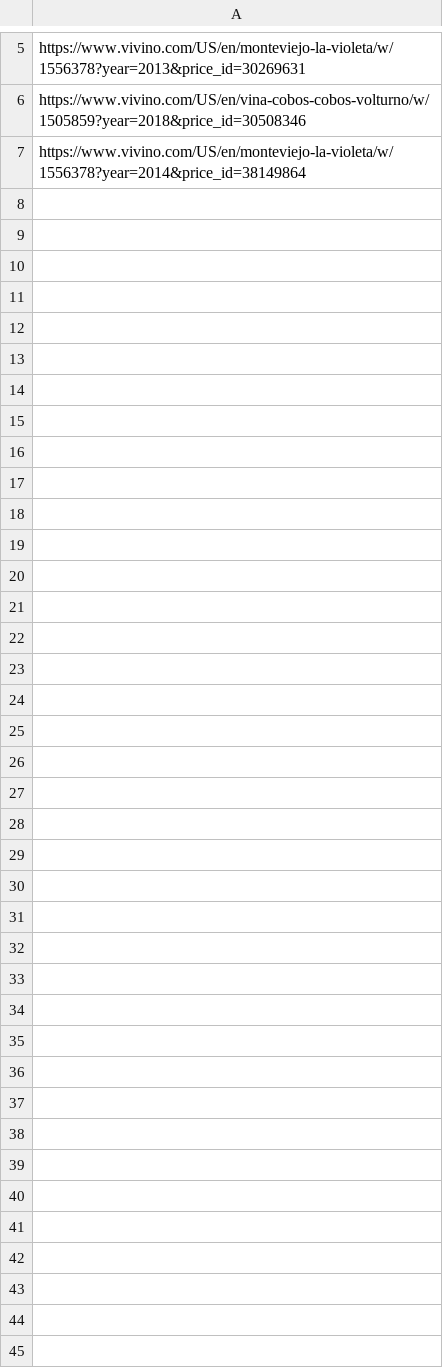
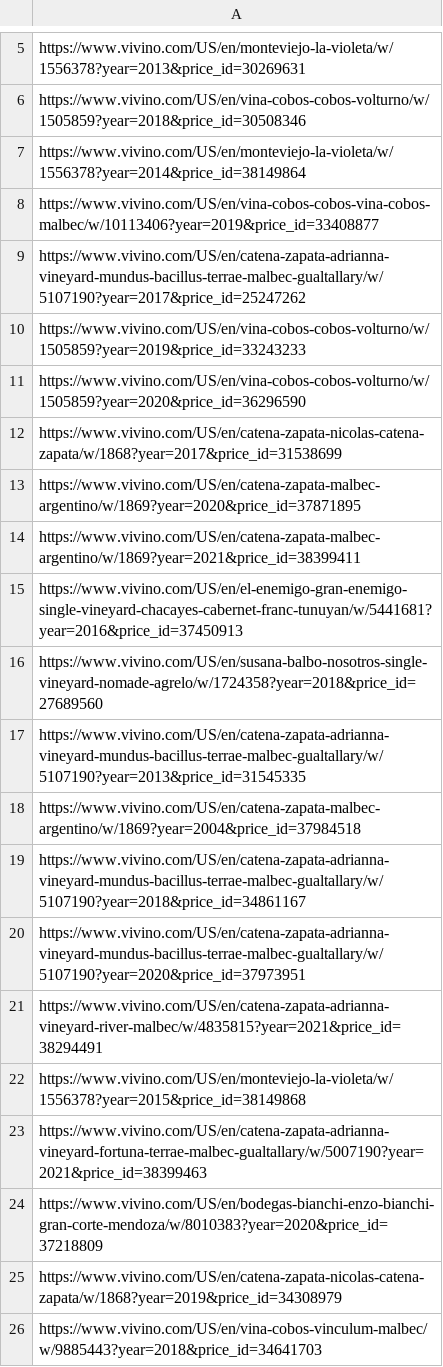
Before and after one commit to Tino27Gut/WineRecommendation, a CSV file: src/data/wine_test.csv, drawn as a sheet; only a part is shown, gaps mark what is left out; the diff names each change by its address in the sheet, - before the commit and + after, or states it on an @@ line.

```diff
--- a/src/data/wine_test.csv
+++ b/src/data/wine_test.csv
+row 8: https://www.vivino.com/US/en/vina-cobos-cobos-vina-cobos-malbec/w/10113406?year=2019&price_id=33408877
+row 9: https://www.vivino.com/US/en/catena-zapata-adrianna-vineyard-mundus-bacillus-terrae-malbec-gualtallary/w/5107190?year=2017&price_id=25247262
+row 10: https://www.vivino.com/US/en/vina-cobos-cobos-volturno/w/1505859?year=2019&price_id=33243233
+row 11: https://www.vivino.com/US/en/vina-cobos-cobos-volturno/w/1505859?year=2020&price_id=36296590
+row 12: https://www.vivino.com/US/en/catena-zapata-nicolas-catena-zapata/w/1868?year=2017&price_id=31538699
+row 13: https://www.vivino.com/US/en/catena-zapata-malbec-argentino/w/1869?year=2020&price_id=37871895
+row 14: https://www.vivino.com/US/en/catena-zapata-malbec-argentino/w/1869?year=2021&price_id=38399411
+row 15: https://www.vivino.com/US/en/el-enemigo-gran-enemigo-single-vineyard-chacayes-cabernet-franc-tunuyan/w/5441681?year=2016&price_id=37450913
+row 16: https://www.vivino.com/US/en/susana-balbo-nosotros-single-vineyard-nomade-agrelo/w/1724358?year=2018&price_id=27689560
+row 17: https://www.vivino.com/US/en/catena-zapata-adrianna-vineyard-mundus-bacillus-terrae-malbec-gualtallary/w/5107190?year=2013&price_id=31545335
+row 18: https://www.vivino.com/US/en/catena-zapata-malbec-argentino/w/1869?year=2004&price_id=37984518
+row 19: https://www.vivino.com/US/en/catena-zapata-adrianna-vineyard-mundus-bacillus-terrae-malbec-gualtallary/w/5107190?year=2018&price_id=34861167
+row 20: https://www.vivino.com/US/en/catena-zapata-adrianna-vineyard-mundus-bacillus-terrae-malbec-gualtallary/w/5107190?year=2020&price_id=37973951
+row 21: https://www.vivino.com/US/en/catena-zapata-adrianna-vineyard-river-malbec/w/4835815?year=2021&price_id=38294491
+row 22: https://www.vivino.com/US/en/monteviejo-la-violeta/w/1556378?year=2015&price_id=38149868
+row 23: https://www.vivino.com/US/en/catena-zapata-adrianna-vineyard-fortuna-terrae-malbec-gualtallary/w/5007190?year=2021&price_id=38399463
+row 24: https://www.vivino.com/US/en/bodegas-bianchi-enzo-bianchi-gran-corte-mendoza/w/8010383?year=2020&price_id=37218809
+row 25: https://www.vivino.com/US/en/catena-zapata-nicolas-catena-zapata/w/1868?year=2019&price_id=34308979
+row 26: https://www.vivino.com/US/en/vina-cobos-vinculum-malbec/w/9885443?year=2018&price_id=34641703
```
Also changed, not shown: 1 other file.
